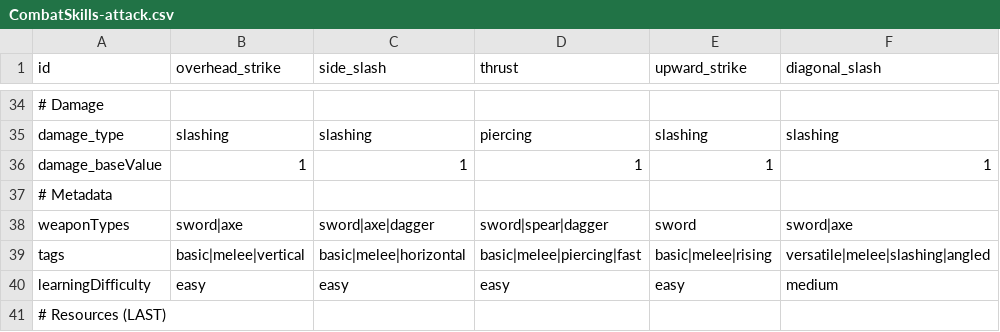
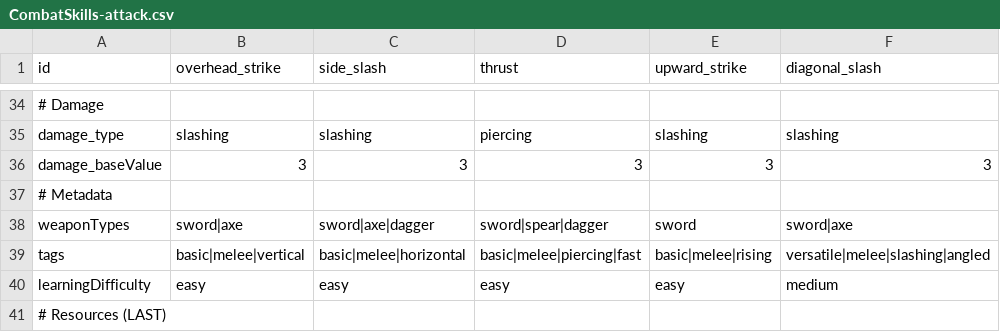
Before and after one commit to mizhael-dev/MyRPG, a CSV file: combat-prototype/public/CombatSkills/attacks/CombatSkills-attack.csv, drawn as a sheet; only a part is shown, gaps mark what is left out; the diff names each change by its address in the sheet, - before the commit and + after, or states it on an @@ line.

```diff
--- a/combat-prototype/public/CombatSkills/attacks/CombatSkills-attack.csv
+++ b/combat-prototype/public/CombatSkills/attacks/CombatSkills-attack.csv
-B36 (overhead_strike): 1
+B36 (overhead_strike): 3
-C36 (side_slash): 1
+C36 (side_slash): 3
-D36 (thrust): 1
+D36 (thrust): 3
-E36 (upward_strike): 1
+E36 (upward_strike): 3
-F36 (diagonal_slash): 1
+F36 (diagonal_slash): 3
```
Also changed, not shown: 8 other files.
